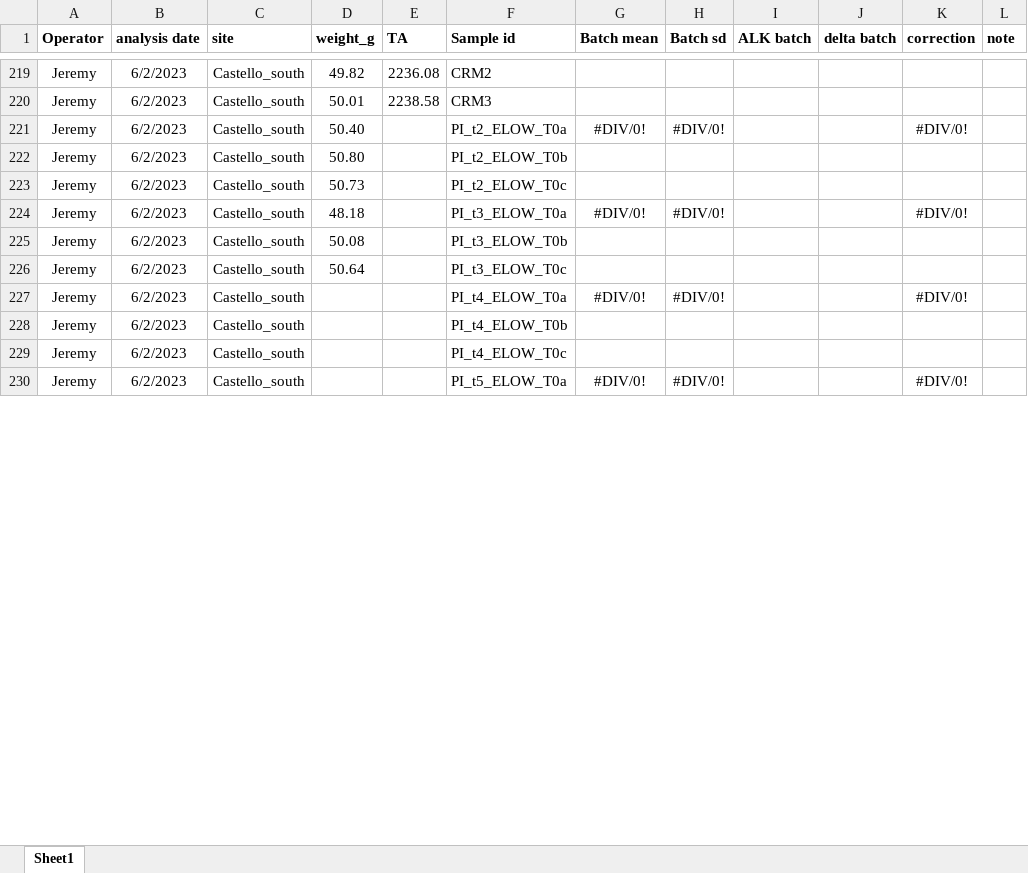
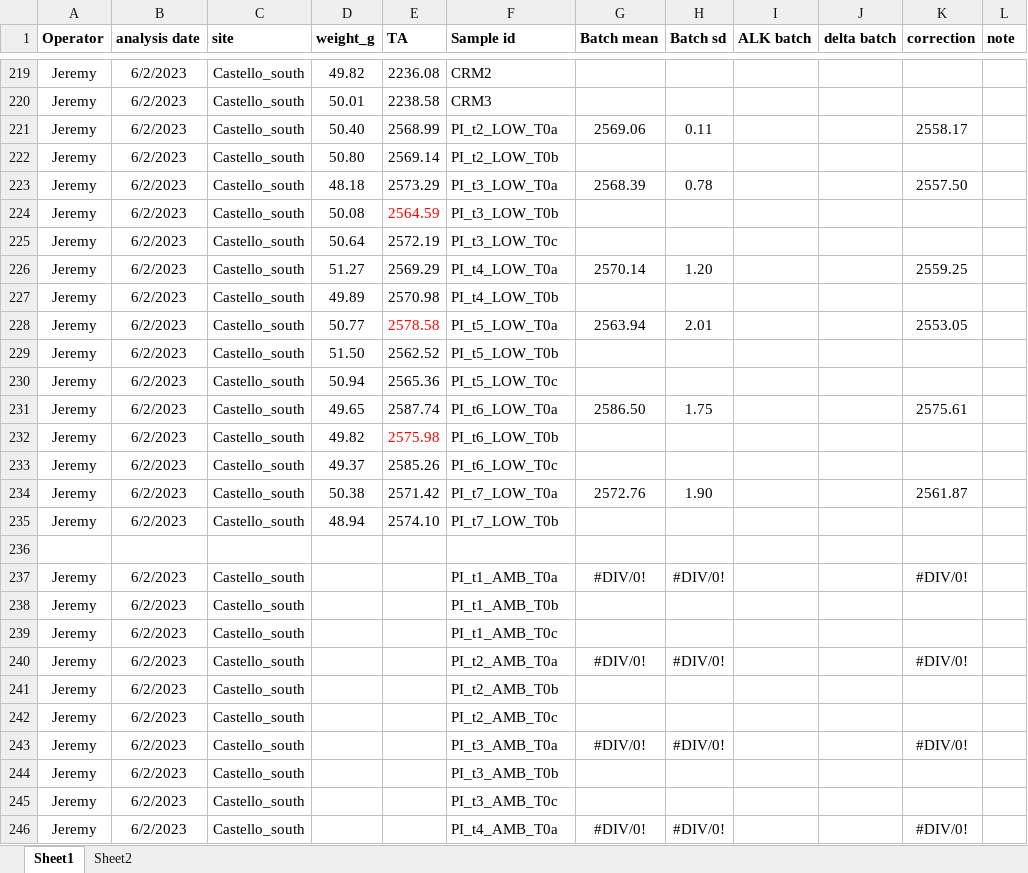
Before and after one commit to JayCrlt/BenthFun, an Excel workbook: Data/Spring_2023/BenthFun_Alkalinity.xlsx, sheet Sheet1, drawn as a sheet; only a part is shown, gaps mark what is left out; values as stored, in another font and other column widths than the file's, no borders; addresses are those after the commit; the diff covers the shown part only; the diff names each change by its address in the sheet, - before the commit and + after, or states it on an @@ line.

```diff
--- a/Data/Spring_2023/BenthFun_Alkalinity.xlsx (sheet Sheet1)
+++ b/Data/Spring_2023/BenthFun_Alkalinity.xlsx (sheet Sheet1)
+sheet tab: Sheet2
+row 221: Jeremy | 6/2/2023 | Castello_south | 50.40 | 2568.99 | PI_t2_LOW_T0a | 2569.06 | 0.11 |  |  | 2558.17
+row 222: Jeremy | 6/2/2023 | Castello_south | 50.80 | 2569.14 | PI_t2_LOW_T0b
+row 223: Jeremy | 6/2/2023 | Castello_south | 48.18 | 2573.29 | PI_t3_LOW_T0a | 2568.39 | 0.78 |  |  | 2557.50
+row 224: Jeremy | 6/2/2023 | Castello_south | 50.08 | 2564.59 | PI_t3_LOW_T0b
+row 225: Jeremy | 6/2/2023 | Castello_south | 50.64 | 2572.19 | PI_t3_LOW_T0c
+row 226: Jeremy | 6/2/2023 | Castello_south | 51.27 | 2569.29 | PI_t4_LOW_T0a | 2570.14 | 1.20 |  |  | 2559.25
+row 227: Jeremy | 6/2/2023 | Castello_south | 49.89 | 2570.98 | PI_t4_LOW_T0b
+row 228: Jeremy | 6/2/2023 | Castello_south | 50.77 | 2578.58 | PI_t5_LOW_T0a | 2563.94 | 2.01 |  |  | 2553.05
+row 229: Jeremy | 6/2/2023 | Castello_south | 51.50 | 2562.52 | PI_t5_LOW_T0b
+row 230: Jeremy | 6/2/2023 | Castello_south | 50.94 | 2565.36 | PI_t5_LOW_T0c
+row 231: Jeremy | 6/2/2023 | Castello_south | 49.65 | 2587.74 | PI_t6_LOW_T0a | 2586.50 | 1.75 |  |  | 2575.61
+row 232: Jeremy | 6/2/2023 | Castello_south | 49.82 | 2575.98 | PI_t6_LOW_T0b
+row 233: Jeremy | 6/2/2023 | Castello_south | 49.37 | 2585.26 | PI_t6_LOW_T0c
+row 234: Jeremy | 6/2/2023 | Castello_south | 50.38 | 2571.42 | PI_t7_LOW_T0a | 2572.76 | 1.90 |  |  | 2561.87
+row 235: Jeremy | 6/2/2023 | Castello_south | 48.94 | 2574.10 | PI_t7_LOW_T0b
+row 236: (empty)
-D237 (weight_g): 50.40
+D237 (weight_g): (empty)
-F237 (Sample id): PI_t2_ELOW_T0a
+F237 (Sample id): PI_t1_AMB_T0a
-D238 (weight_g): 50.80
+D238 (weight_g): (empty)
-F238 (Sample id): PI_t2_ELOW_T0b
+F238 (Sample id): PI_t1_AMB_T0b
-D239 (weight_g): 50.73
+D239 (weight_g): (empty)
-F239 (Sample id): PI_t2_ELOW_T0c
+F239 (Sample id): PI_t1_AMB_T0c
-D240 (weight_g): 48.18
+D240 (weight_g): (empty)
-F240 (Sample id): PI_t3_ELOW_T0a
+F240 (Sample id): PI_t2_AMB_T0a
-D241 (weight_g): 50.08
+D241 (weight_g): (empty)
-F241 (Sample id): PI_t3_ELOW_T0b
+F241 (Sample id): PI_t2_AMB_T0b
-D242 (weight_g): 50.64
+D242 (weight_g): (empty)
-F242 (Sample id): PI_t3_ELOW_T0c
+F242 (Sample id): PI_t2_AMB_T0c
-F243 (Sample id): PI_t4_ELOW_T0a
+F243 (Sample id): PI_t3_AMB_T0a
-F244 (Sample id): PI_t4_ELOW_T0b
+F244 (Sample id): PI_t3_AMB_T0b
-F245 (Sample id): PI_t4_ELOW_T0c
+F245 (Sample id): PI_t3_AMB_T0c
-F246 (Sample id): PI_t5_ELOW_T0a
+F246 (Sample id): PI_t4_AMB_T0a
```
Also changed, not shown: 8 edited cells elsewhere in this sheet, formulas that keep their value, 16 other files.
